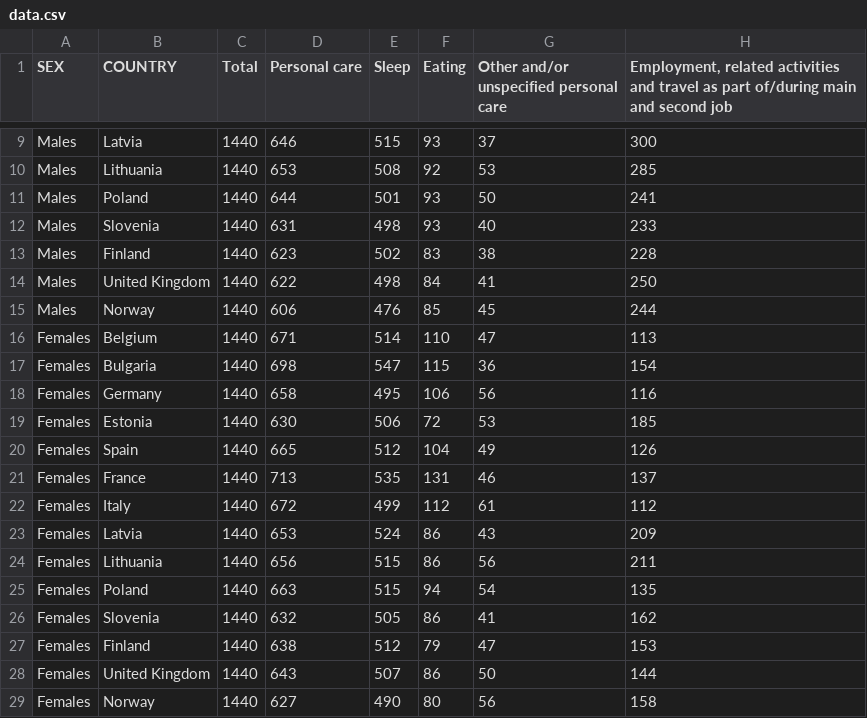
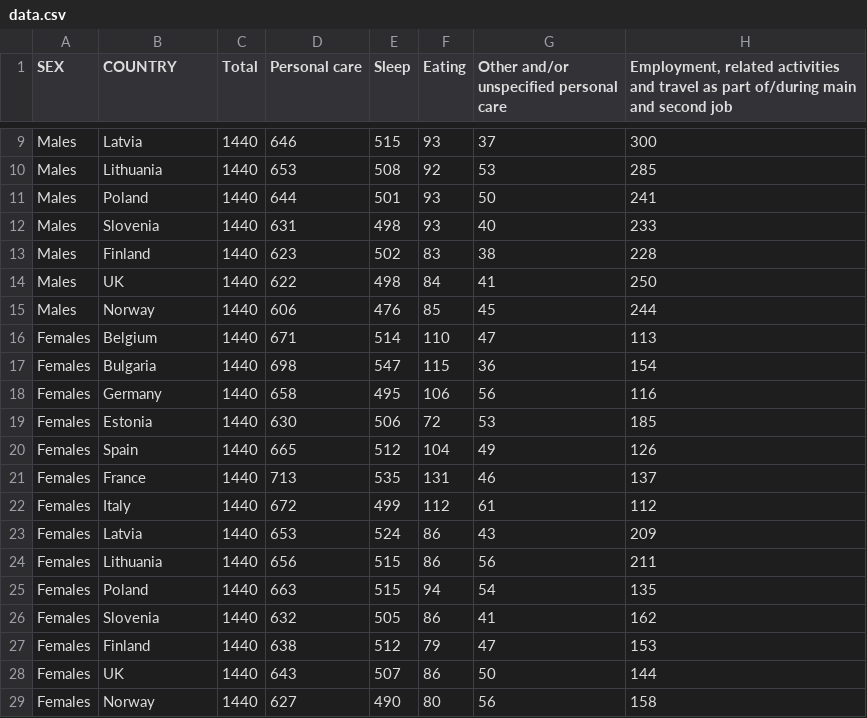
Before and after one commit to DGroeg/d3_stacked, a CSV file: data.csv, drawn as a sheet; only a part is shown, gaps mark what is left out; the diff names each change by its address in the sheet, - before the commit and + after, or states it on an @@ line.

```diff
--- a/data.csv
+++ b/data.csv
-B14 (COUNTRY): United Kingdom
+B14 (COUNTRY): UK
-B28 (COUNTRY): United Kingdom
+B28 (COUNTRY): UK
```
Also changed, not shown: 2 other files.
